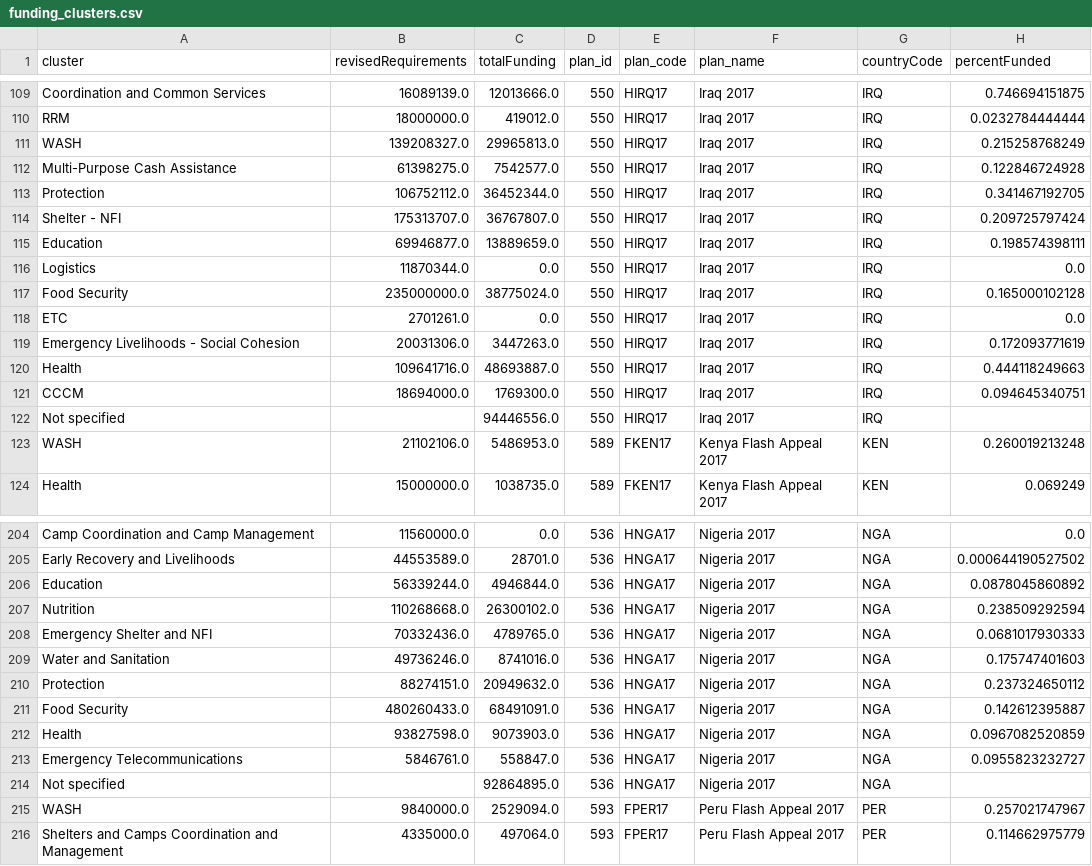
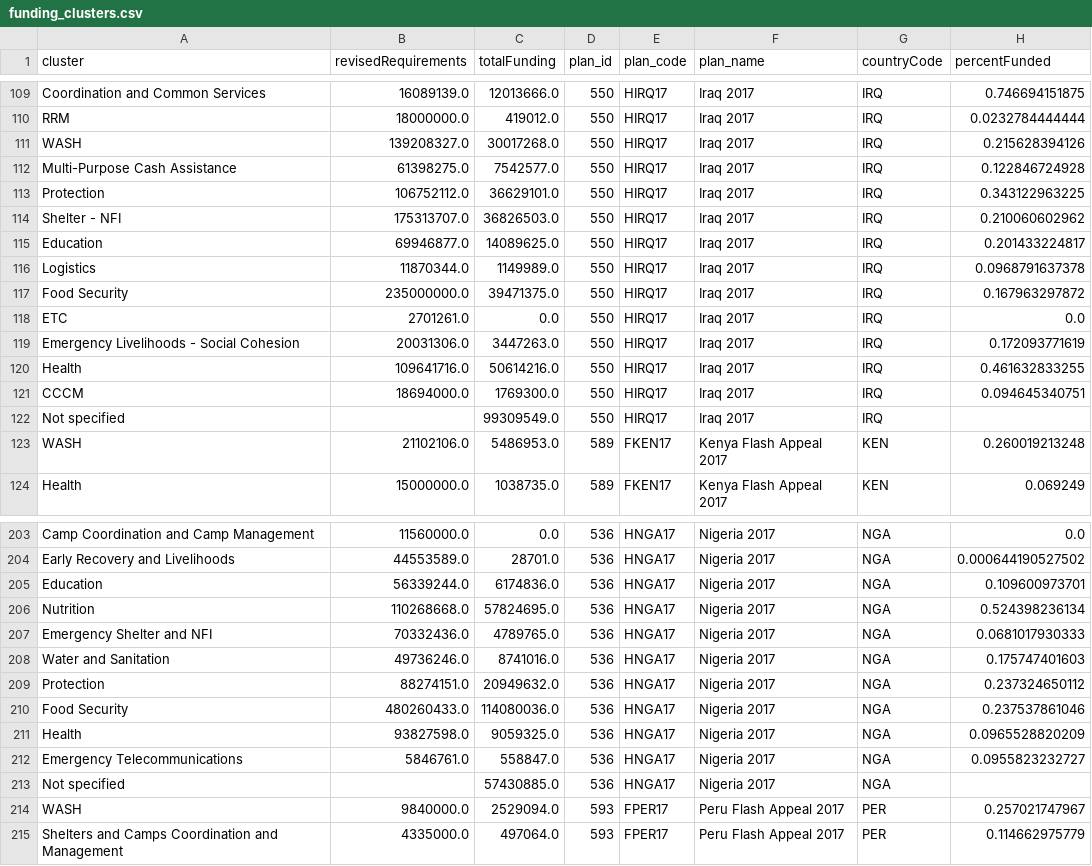
Before and after one commit to ONEcampaign/humanitarian-data-service, a CSV file: resources/data/derived/example/funding_clusters.csv, drawn as a sheet; only a part is shown, gaps mark what is left out; the diff covers the shown part only.

```diff
--- a/resources/data/derived/example/funding_clusters.csv
+++ b/resources/data/derived/example/funding_clusters.csv
@@ -110,14 +110,14 @@ Coordination and Common Services,16089139.0,12013666.0,550,HIRQ17,Iraq 2017,IRQ,
 RRM,18000000.0,419012.0,550,HIRQ17,Iraq 2017,IRQ,0.0232784444444
-WASH,139208327.0,29965813.0,550,HIRQ17,Iraq 2017,IRQ,0.215258768249
+WASH,139208327.0,30017268.0,550,HIRQ17,Iraq 2017,IRQ,0.215628394126
 Multi-Purpose Cash Assistance,61398275.0,7542577.0,550,HIRQ17,Iraq 2017,IRQ,0.122846724928
-Protection,106752112.0,36452344.0,550,HIRQ17,Iraq 2017,IRQ,0.341467192705
-Shelter - NFI,175313707.0,36767807.0,550,HIRQ17,Iraq 2017,IRQ,0.209725797424
-Education,69946877.0,13889659.0,550,HIRQ17,Iraq 2017,IRQ,0.198574398111
-Logistics,11870344.0,0.0,550,HIRQ17,Iraq 2017,IRQ,0.0
-Food Security,235000000.0,38775024.0,550,HIRQ17,Iraq 2017,IRQ,0.165000102128
+Protection,106752112.0,36629101.0,550,HIRQ17,Iraq 2017,IRQ,0.343122963225
+Shelter - NFI,175313707.0,36826503.0,550,HIRQ17,Iraq 2017,IRQ,0.210060602962
+Education,69946877.0,14089625.0,550,HIRQ17,Iraq 2017,IRQ,0.201433224817
+Logistics,11870344.0,1149989.0,550,HIRQ17,Iraq 2017,IRQ,0.0968791637378
+Food Security,235000000.0,39471375.0,550,HIRQ17,Iraq 2017,IRQ,0.167963297872
 ETC,2701261.0,0.0,550,HIRQ17,Iraq 2017,IRQ,0.0
 Emergency Livelihoods - Social Cohesion,20031306.0,3447263.0,550,HIRQ17,Iraq 2017,IRQ,0.172093771619
-Health,109641716.0,48693887.0,550,HIRQ17,Iraq 2017,IRQ,0.444118249663
+Health,109641716.0,50614216.0,550,HIRQ17,Iraq 2017,IRQ,0.461632833255
 CCCM,18694000.0,1769300.0,550,HIRQ17,Iraq 2017,IRQ,0.094645340751
-Not specified,,94446556.0,550,HIRQ17,Iraq 2017,IRQ,
+Not specified,,99309549.0,550,HIRQ17,Iraq 2017,IRQ,
 WASH,21102106.0,5486953.0,589,FKEN17,Kenya Flash Appeal 2017,KEN,0.260019213248
@@ -205,4 +204,4 @@ Camp Coordination and Camp Management,11560000.0,0.0,536,HNGA17,Nigeria 2017,NGA
 Early Recovery and Livelihoods,44553589.0,28701.0,536,HNGA17,Nigeria 2017,NGA,0.000644190527502
-Education,56339244.0,4946844.0,536,HNGA17,Nigeria 2017,NGA,0.0878045860892
-Nutrition,110268668.0,26300102.0,536,HNGA17,Nigeria 2017,NGA,0.238509292594
+Education,56339244.0,6174836.0,536,HNGA17,Nigeria 2017,NGA,0.109600973701
+Nutrition,110268668.0,57824695.0,536,HNGA17,Nigeria 2017,NGA,0.524398236134
 Emergency Shelter and NFI,70332436.0,4789765.0,536,HNGA17,Nigeria 2017,NGA,0.0681017930333
@@ -210,6 +209,6 @@ Water and Sanitation,49736246.0,8741016.0,536,HNGA17,Nigeria 2017,NGA,0.17574740
 Protection,88274151.0,20949632.0,536,HNGA17,Nigeria 2017,NGA,0.237324650112
-Food Security,480260433.0,68491091.0,536,HNGA17,Nigeria 2017,NGA,0.142612395887
-Health,93827598.0,9073903.0,536,HNGA17,Nigeria 2017,NGA,0.0967082520859
+Food Security,480260433.0,114080036.0,536,HNGA17,Nigeria 2017,NGA,0.237537861046
+Health,93827598.0,9059325.0,536,HNGA17,Nigeria 2017,NGA,0.0965528820209
 Emergency Telecommunications,5846761.0,558847.0,536,HNGA17,Nigeria 2017,NGA,0.0955823232727
-Not specified,,92864895.0,536,HNGA17,Nigeria 2017,NGA,
+Not specified,,57430885.0,536,HNGA17,Nigeria 2017,NGA,
 WASH,9840000.0,2529094.0,593,FPER17,Peru Flash Appeal 2017,PER,0.257021747967
```
Also changed, not shown: 1 removed row, 2 moved rows and 99 edited cells elsewhere in this file, resources/data/derived/example/funding_donors.csv, resources/data/derived/example/funding_progress.csv, 1 other file.
